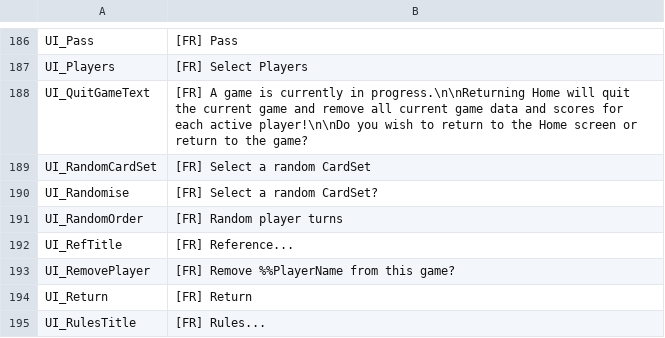
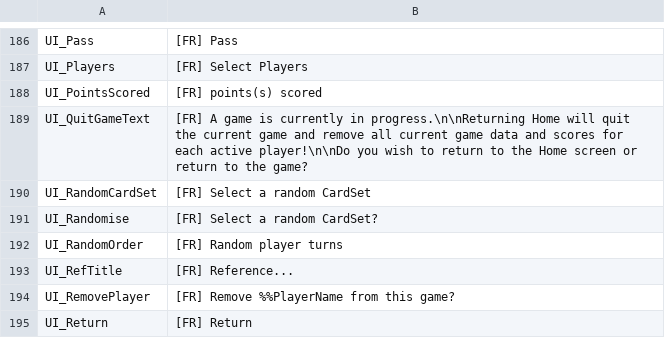
Before and after one commit to GrayMonkey/Err, a CSV file: Assets/Resources/LocText - French.csv, drawn as a sheet; only a part is shown, gaps mark what is left out; the shorter side is filled out with more unchanged rows; the diff names each change by its address in the sheet, - before the commit and + after, or states it on an @@ line.

```diff
--- a/Assets/Resources/LocText - French.csv
+++ b/Assets/Resources/LocText - French.csv
+row 188: UI_PointsScored | [FR] points(s) scored
```
Also changed, not shown: Assets/Resources/LocText - English.csv, Assets/Resources/LocText - German.csv, 2 other files.
